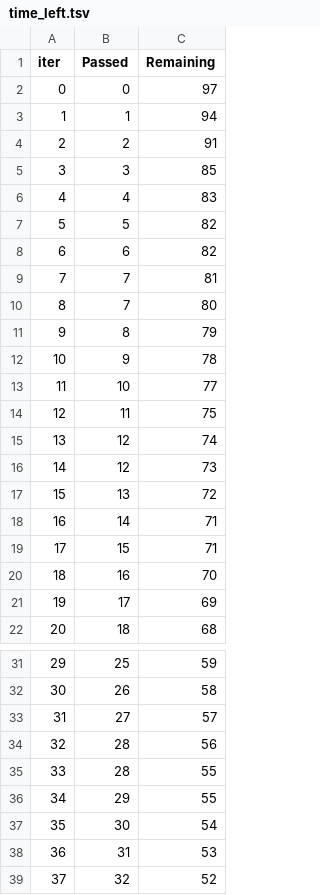
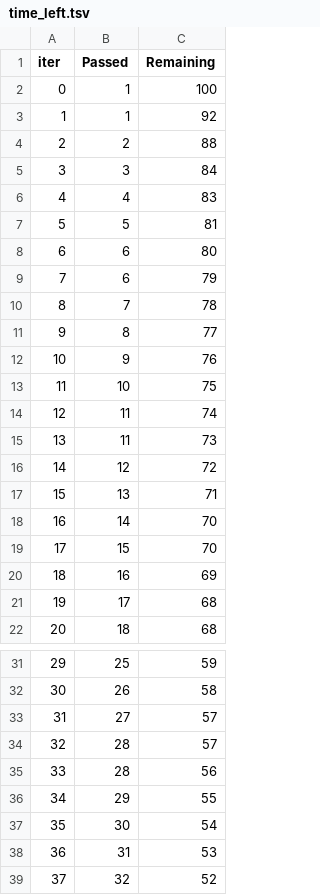
Before and after one commit to Arie-Doosti/mlprojects, a TSV file: catboost_info/time_left.tsv, drawn as a sheet; only a part is shown, gaps mark what is left out; removed rows and columns are numbered as before the commit, all else as after; the diff covers the shown part only; the diff names each change by its address in the sheet, - before the commit and + after, or states it on an @@ line.

```diff
--- a/catboost_info/time_left.tsv
+++ b/catboost_info/time_left.tsv
-row 2: 0 | 0 | 97
@@ column A (iter) renumbered between rows 2 and 91 @@
-C2 (Remaining): 94
+C2 (Remaining): 100
+row 3: 1 | 1 | 92
-C4 (Remaining): 91
+C4 (Remaining): 88
-C5 (Remaining): 85
+C5 (Remaining): 84
-C7 (Remaining): 82
+C7 (Remaining): 81
-C8 (Remaining): 82
+C8 (Remaining): 80
-row 9: 7 | 7 | 81
+row 9: 7 | 6 | 79
-C10 (Remaining): 80
+C10 (Remaining): 78
-C11 (Remaining): 79
+C11 (Remaining): 77
-C12 (Remaining): 78
+C12 (Remaining): 76
-C13 (Remaining): 77
+C13 (Remaining): 75
-C14 (Remaining): 75
+C14 (Remaining): 74
-row 15: 13 | 12 | 74
+row 15: 13 | 11 | 73
-C16 (Remaining): 73
+C16 (Remaining): 72
-C17 (Remaining): 72
+C17 (Remaining): 71
-C18:C19 (Remaining): 71
+C18:C19 (Remaining): 70
-C20 (Remaining): 70
+C20 (Remaining): 69
-C21 (Remaining): 69
+C21 (Remaining): 68
+row 34: 32 | 28 | 57
-row 35: 33 | 28 | 55
```
Also changed, not shown: 9 added rows, 9 removed rows and 25 edited cells elsewhere in this file, 11 other files.
